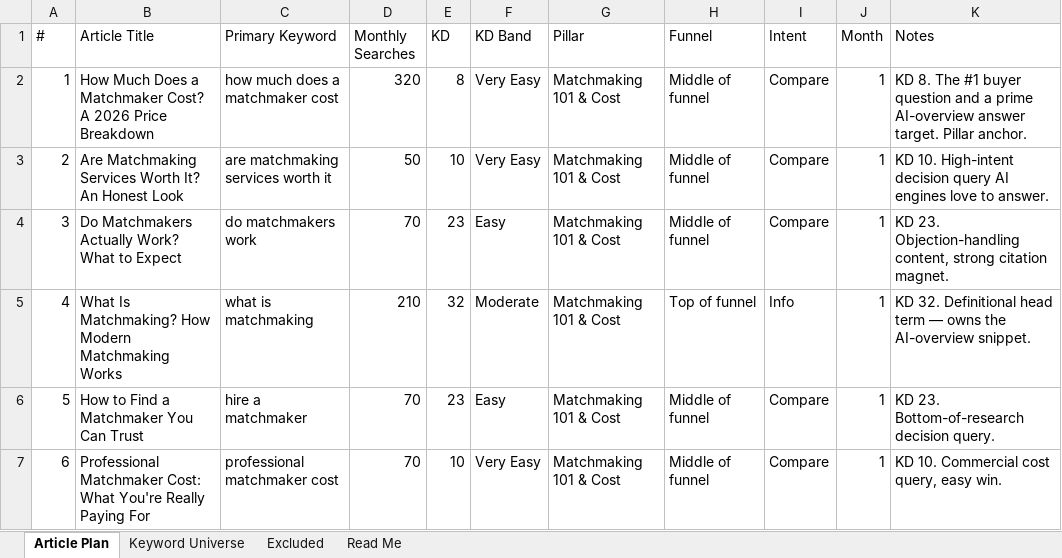
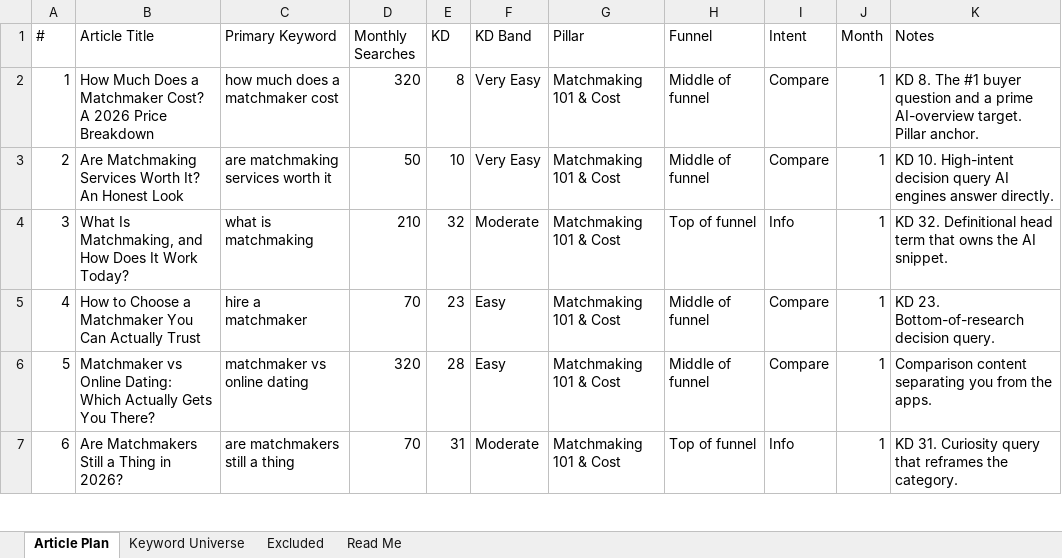
Before and after one commit to jonestj-boop/decks, an Excel workbook: decks/master-matchmakers/keyword-research.xlsx, sheet Article Plan, drawn as a sheet; only a part is shown; values as stored, in another font and other column widths than the file's, no cell formats; the diff covers the shown part only; the diff names each change by its address in the sheet, - before the commit and + after, or states it on an @@ line.

```diff
--- a/decks/master-matchmakers/keyword-research.xlsx (sheet Article Plan)
+++ b/decks/master-matchmakers/keyword-research.xlsx (sheet Article Plan)
-K2 (Notes): …prime AI-overview answer target. Pillar…
+K2 (Notes): …prime AI-overview target. Pillar…
-K3 (Notes): …AI engines love to answer.
+K3 (Notes): …AI engines answer directly.
-B4 (Article Title): Do Matchmakers Actually Work? What to Expect
+B4 (Article Title): What Is Matchmaking, and How Does It Work Today?
-C4 (Primary Keyword): do matchmakers work
+C4 (Primary Keyword): what is matchmaking
-D4 (Monthly Searches): 70
+D4 (Monthly Searches): 210
-E4 (KD): 23
+E4 (KD): 32
-F4 (KD Band): Easy
+F4 (KD Band): Moderate
-H4 (Funnel): Middle of funnel
+H4 (Funnel): Top of funnel
-I4 (Intent): Compare
+I4 (Intent): Info
-K4 (Notes): KD 23. Objection-handling content, strong citation magnet.
+K4 (Notes): KD 32. Definitional head term that owns the AI snippet.
-B5 (Article Title): What Is Matchmaking? How Modern Matchmaking Works
+B5 (Article Title): How to Choose a Matchmaker You Can Actually Trust
-C5 (Primary Keyword): what is matchmaking
+C5 (Primary Keyword): hire a matchmaker
-D5 (Monthly Searches): 210
+D5 (Monthly Searches): 70
-E5 (KD): 32
+E5 (KD): 23
-F5 (KD Band): Moderate
+F5 (KD Band): Easy
-H5 (Funnel): Top of funnel
+H5 (Funnel): Middle of funnel
-I5 (Intent): Info
+I5 (Intent): Compare
-K5 (Notes): KD 32. Definitional head term — owns the AI-overview snippet.
+K5 (Notes): KD 23. Bottom-of-research decision query.
-B6 (Article Title): How to Find a Matchmaker You Can Trust
+B6 (Article Title): Matchmaker vs Online Dating: Which Actually Gets You There?
-C6 (Primary Keyword): hire a matchmaker
+C6 (Primary Keyword): matchmaker vs online dating
-D6 (Monthly Searches): 70
+D6 (Monthly Searches): 320
-E6 (KD): 23
+E6 (KD): 28
-K6 (Notes): KD 23. Bottom-of-research decision query.
+K6 (Notes): Comparison content separating you from the apps.
-B7 (Article Title): Professional Matchmaker Cost: What You're Really Paying For
+B7 (Article Title): Are Matchmakers Still a Thing in 2026?
-C7 (Primary Keyword): professional matchmaker cost
+C7 (Primary Keyword): are matchmakers still a thing
-E7 (KD): 10
+E7 (KD): 31
-F7 (KD Band): Very Easy
+F7 (KD Band): Moderate
-H7 (Funnel): Middle of funnel
+H7 (Funnel): Top of funnel
-I7 (Intent): Compare
+I7 (Intent): Info
-K7 (Notes): KD 10. Commercial cost query, easy win.
+K7 (Notes): KD 31. Curiosity query that reframes the category.
```
Also changed, not shown: 687 edited cells elsewhere in this sheet, sheet Keyword Universe, sheet Read Me, cell formats, 1 other file.
